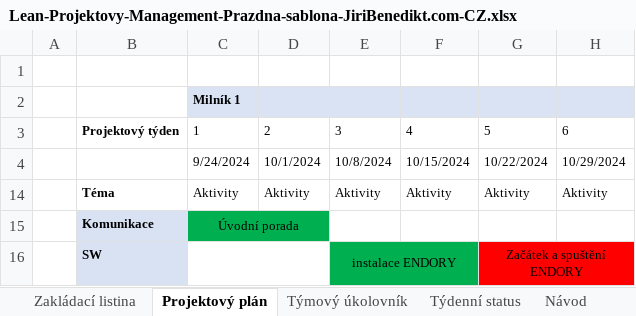
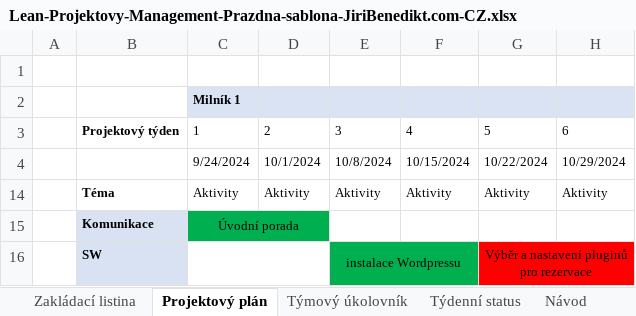
Before and after one commit to Popolok8/ProjektPIF, an Excel workbook: Lean-Projektovy-Management-Prazdna-sablona-JiriBenedikt.com-CZ.xlsx, sheet Projektový plán, drawn as a sheet; only a part is shown; values as stored, in another font and other column widths than the file's, no borders; the diff names each change by its address in the sheet, - before the commit and + after, or states it on an @@ line.

```diff
--- a/Lean-Projektovy-Management-Prazdna-sablona-JiriBenedikt.com-CZ.xlsx (sheet Projektový plán)
+++ b/Lean-Projektovy-Management-Prazdna-sablona-JiriBenedikt.com-CZ.xlsx (sheet Projektový plán)
-E16: instalace ENDORY
+E16: instalace Wordpressu
-G16: Začátek a spuštění ENDORY
+G16: Výběr a nastavení pluginů pro rezervace
```
Also changed, not shown: sheet Zakládací listina, sheet Týmový úkolovník.
